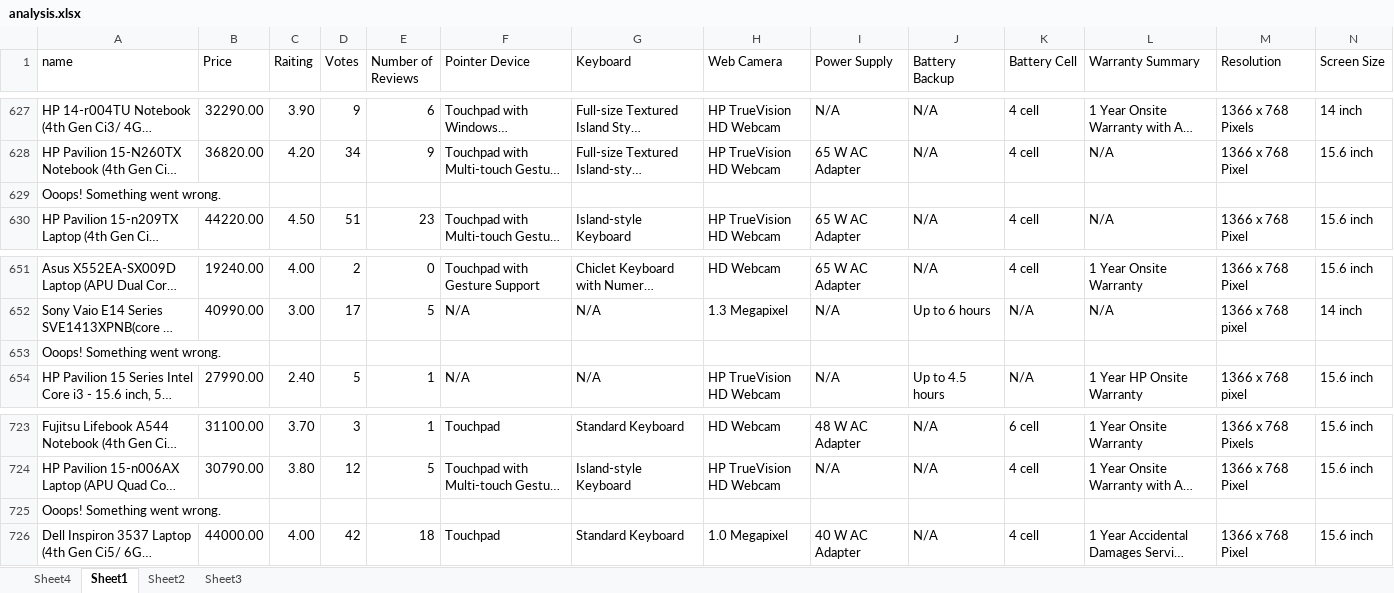
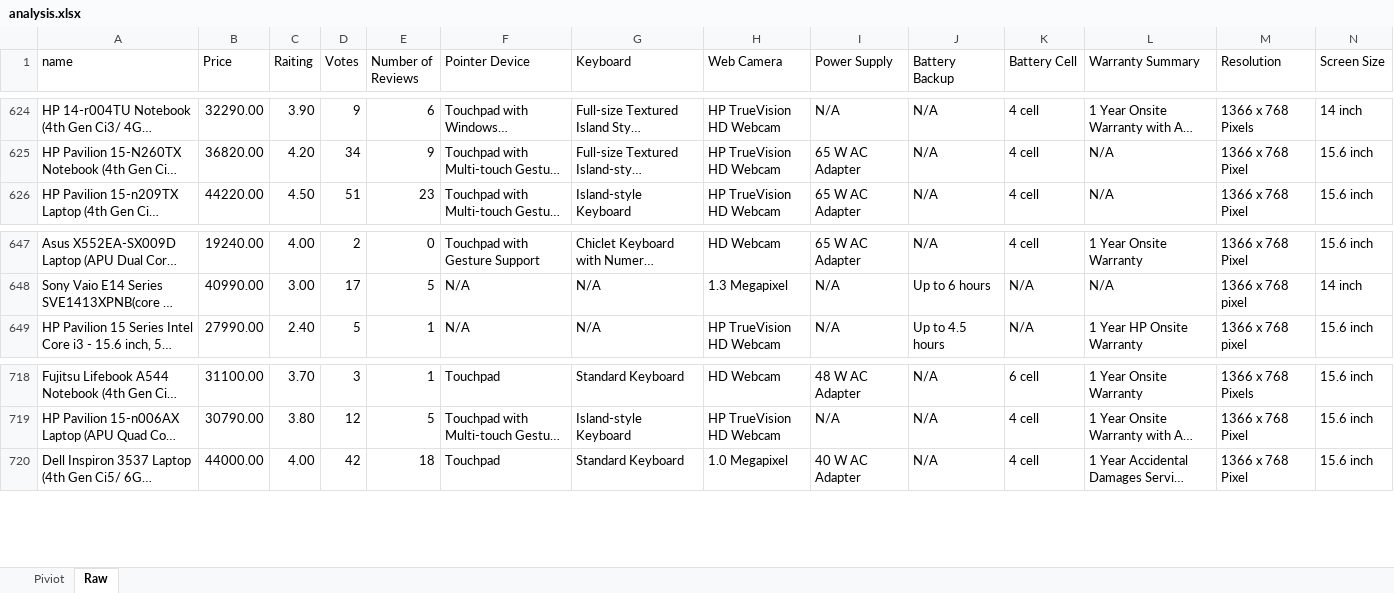
Before and after one commit to vaibhavmay89/scrappers, an Excel workbook: flipkart/all/analysis.xlsx, sheet Raw, drawn as a sheet; only a part is shown, gaps mark what is left out; long unchanged cells end in …; values as stored, in another font and other column widths than the file's, no borders; table styles not drawn; rows hold the shown columns only; the diff covers the shown part only; the diff names each change by its address in the sheet, - before the commit and + after, or states it on an @@ line.

```diff
--- a/flipkart/all/analysis.xlsx (sheet Raw)
+++ b/flipkart/all/analysis.xlsx (sheet Raw)
-sheet tab: Sheet4
+sheet tab: Piviot
-sheet tab: Sheet1
+sheet tab: Raw
-sheet tab: Sheet2
-sheet tab: Sheet3
-row 629: Ooops! Something went wrong.
-row 653: Ooops! Something went wrong.
-row 725: Ooops! Something went wrong.
```
Also changed, not shown: 6 removed rows elsewhere in this sheet, 12 other files.
